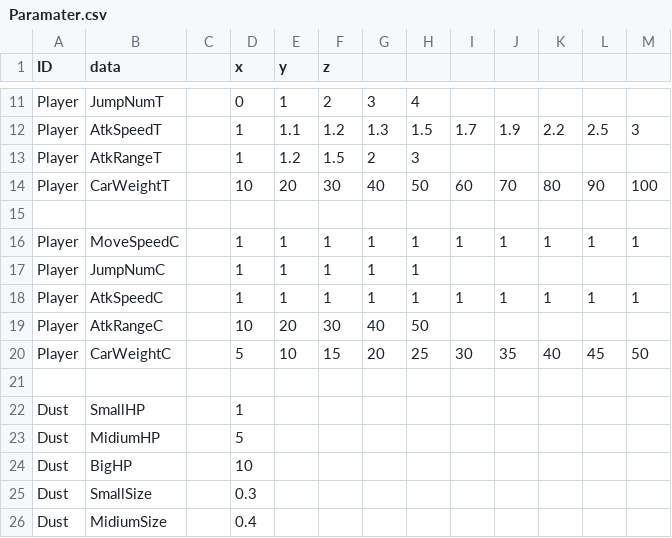
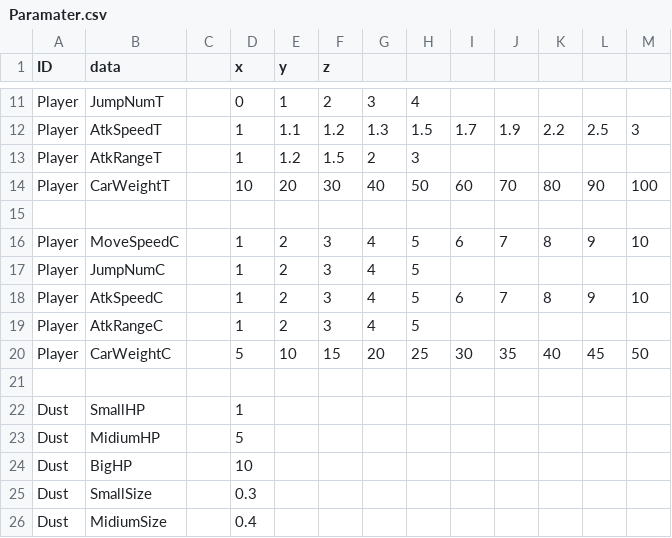
Before and after one commit to A23036/MagicalCleaning, a CSV file: BasePrj/data/csv/Paramater.csv, drawn as a sheet; only a part is shown, gaps mark what is left out.

```diff
--- a/BasePrj/data/csv/Paramater.csv
+++ b/BasePrj/data/csv/Paramater.csv
@@ -15,6 +15,6 @@ Player,CarWeightT,,10,20,30,40,50,60,70,80,90,100
 ,,,,,,,,,,,,
-Player,MoveSpeedC,,1,1,1,1,1,1,1,1,1,1
-Player,JumpNumC,,1,1,1,1,1,,,,,
-Player,AtkSpeedC,,1,1,1,1,1,1,1,1,1,1
-Player,AtkRangeC,,10,20,30,40,50,,,,,
+Player,MoveSpeedC,,1,2,3,4,5,6,7,8,9,10
+Player,JumpNumC,,1,2,3,4,5,,,,,
+Player,AtkSpeedC,,1,2,3,4,5,6,7,8,9,10
+Player,AtkRangeC,,1,2,3,4,5,,,,,
 Player,CarWeightC,,5,10,15,20,25,30,35,40,45,50
```
Also changed, not shown: BasePrj/data/stage/Stage03.csv, BasePrj/data/stage/Stage05.csv, 41 other files.
